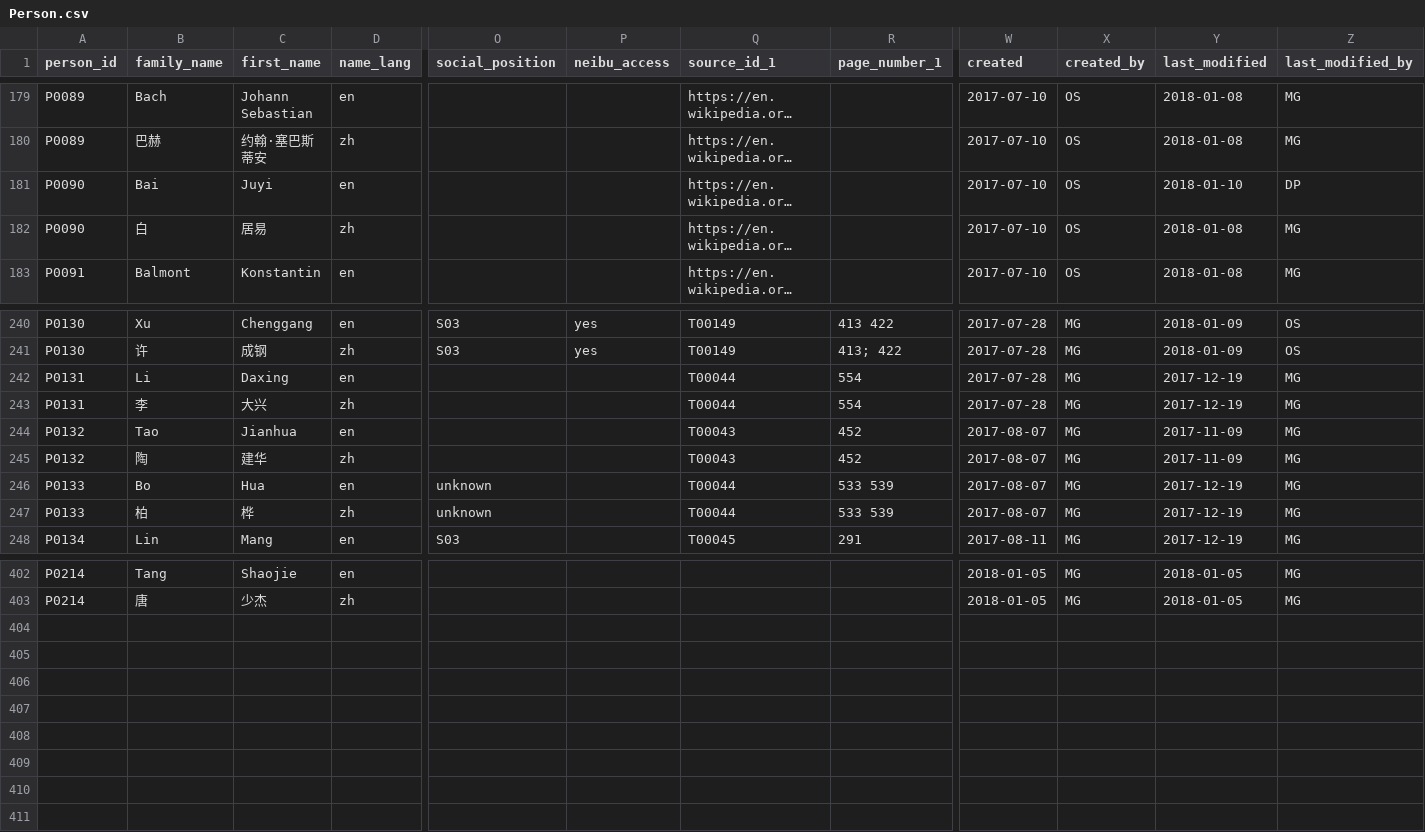
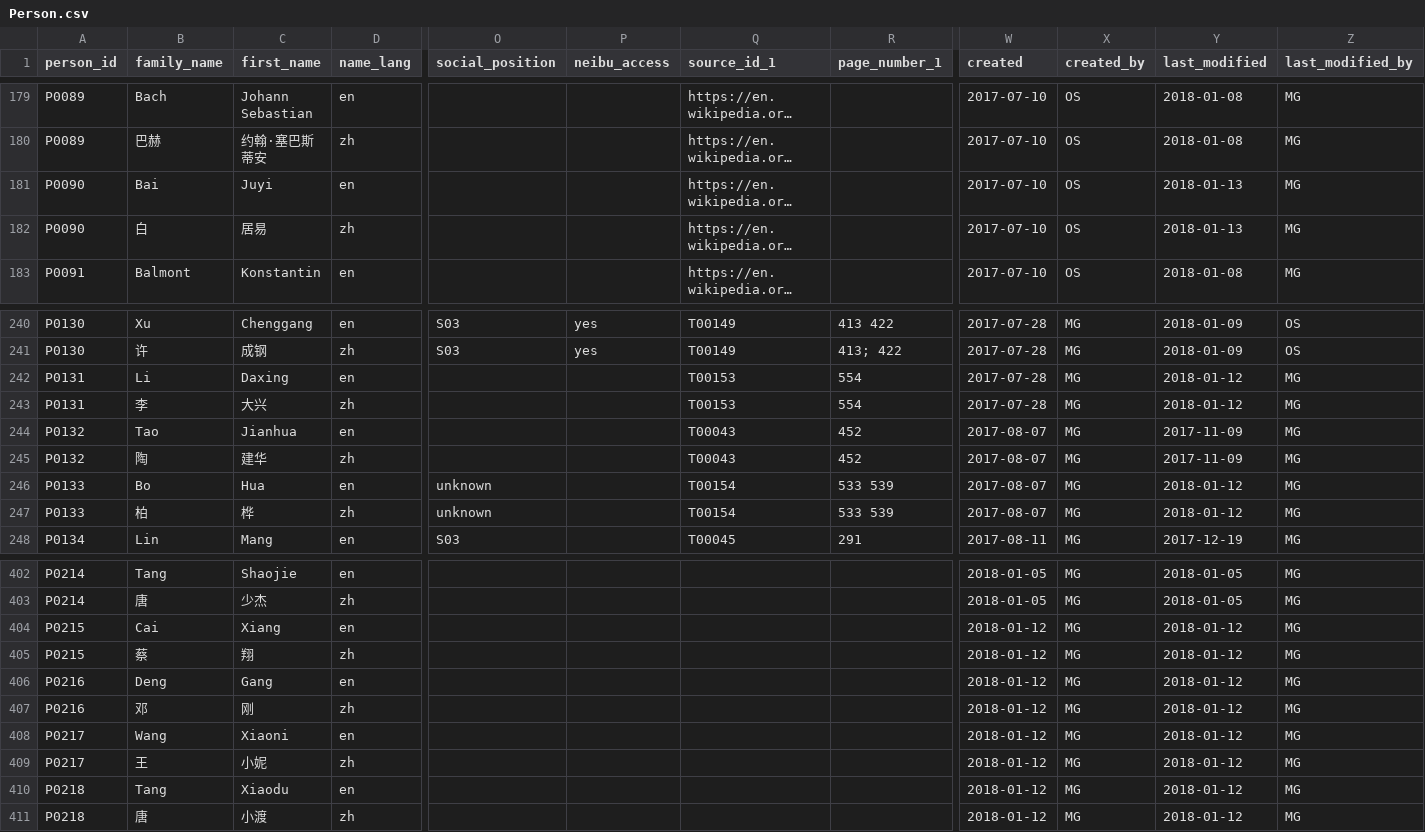
Before and after one commit to readchina/ReadAct, a CSV file: data/Person.csv, drawn as a sheet; only a part is shown, gaps mark what is left out; long unchanged cells end in …; rows hold the shown columns only; the diff covers the shown part only; the diff names each change by its address in the sheet, - before the commit and + after, or states it on an @@ line.

Commit message:
checked entries linked to #155 (#159)
* checked entries linked to #155

added some articles published in Qishi Niandai and changed the source-id in act and person-files accordingly.

checked the text-entries which record articles in Qishi Niandai and added source-id T00044.

close #155

checked P0139 and added T00152
close #156

* changed date

see #151

```diff
--- a/data/Person.csv
+++ b/data/Person.csv
-Y181 (last_modified): 2018-01-10
+Y181 (last_modified): 2018-01-13
-Z181 (last_modified_by): DP
+Z181 (last_modified_by): MG
-Y182 (last_modified): 2018-01-08
+Y182 (last_modified): 2018-01-13
-Q242:Q243 (source_id_1): T00044
+Q242:Q243 (source_id_1): T00153
-Y242:Y243 (last_modified): 2017-12-19
+Y242:Y243 (last_modified): 2018-01-12
-Q246:Q247 (source_id_1): T00044
+Q246:Q247 (source_id_1): T00154
-Y246:Y247 (last_modified): 2017-12-19
+Y246:Y247 (last_modified): 2018-01-12
+row 404: P0215 | Cai | Xiang | en |  |  |  |  | 2018-01-12 | MG | 2018-01-12 | MG
+row 405: P0215 | 蔡 | 翔 | zh |  |  |  |  | 2018-01-12 | MG | 2018-01-12 | MG
+row 406: P0216 | Deng | Gang | en |  |  |  |  | 2018-01-12 | MG | 2018-01-12 | MG
+row 407: P0216 | 邓 | 刚 | zh |  |  |  |  | 2018-01-12 | MG | 2018-01-12 | MG
+row 408: P0217 | Wang | Xiaoni | en |  |  |  |  | 2018-01-12 | MG | 2018-01-12 | MG
+row 409: P0217 | 王 | 小妮 | zh |  |  |  |  | 2018-01-12 | MG | 2018-01-12 | MG
+row 410: P0218 | Tang | Xiaodu | en |  |  |  |  | 2018-01-12 | MG | 2018-01-12 | MG
+row 411: P0218 | 唐 | 小渡 | zh |  |  |  |  | 2018-01-12 | MG | 2018-01-12 | MG
```
Also changed, not shown: 8 edited cells elsewhere in this file, 2 other files.
